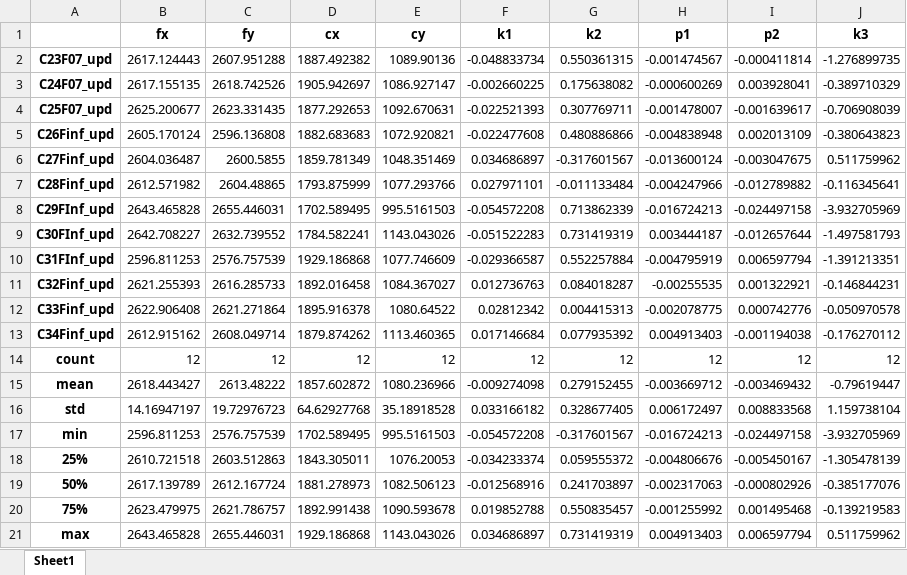
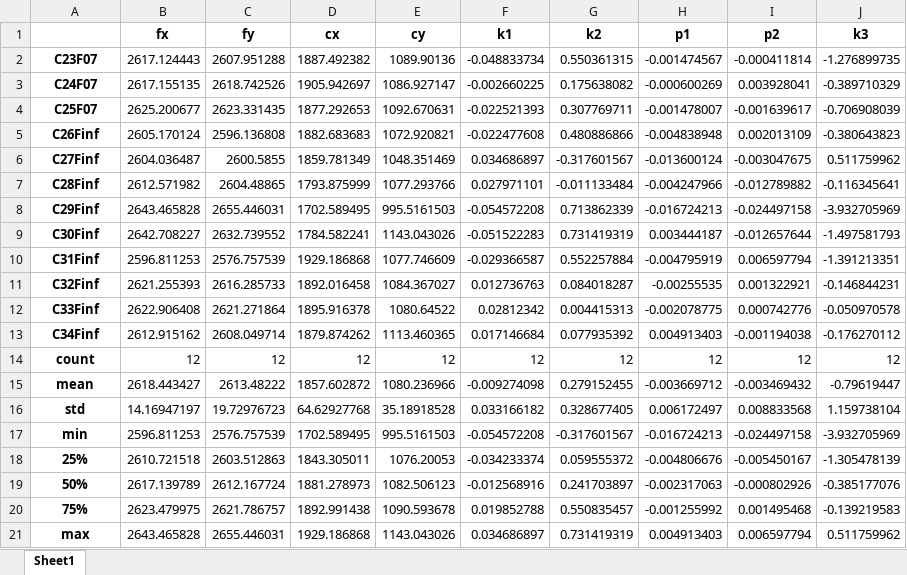
Before and after one commit to mnrojas2/gsi_camera_calibration, an Excel workbook: results/3r/camera_calibration_.xlsx, sheet Sheet1, drawn as a sheet; values as stored, in another font and other column widths than the file's, no borders; the diff names each change by its address in the sheet, - before the commit and + after, or states it on an @@ line.

```diff
--- a/results/3r/camera_calibration_.xlsx (sheet Sheet1)
+++ b/results/3r/camera_calibration_.xlsx (sheet Sheet1)
-A2: C23F07_upd
+A2: C23F07
-A3: C24F07_upd
+A3: C24F07
-A4: C25F07_upd
+A4: C25F07
-A5: C26Finf_upd
+A5: C26Finf
-A6: C27Finf_upd
+A6: C27Finf
-A7: C28Finf_upd
+A7: C28Finf
-A8: C29FInf_upd
+A8: C29Finf
-A9: C30FInf_upd
+A9: C30Finf
-A10: C31FInf_upd
+A10: C31Finf
-A11: C32Finf_upd
+A11: C32Finf
-A12: C33Finf_upd
+A12: C33Finf
-A13: C34Finf_upd
+A13: C34Finf
```
Also changed, not shown: results/6r/camera_calibration_.xlsx, 2 other files.
